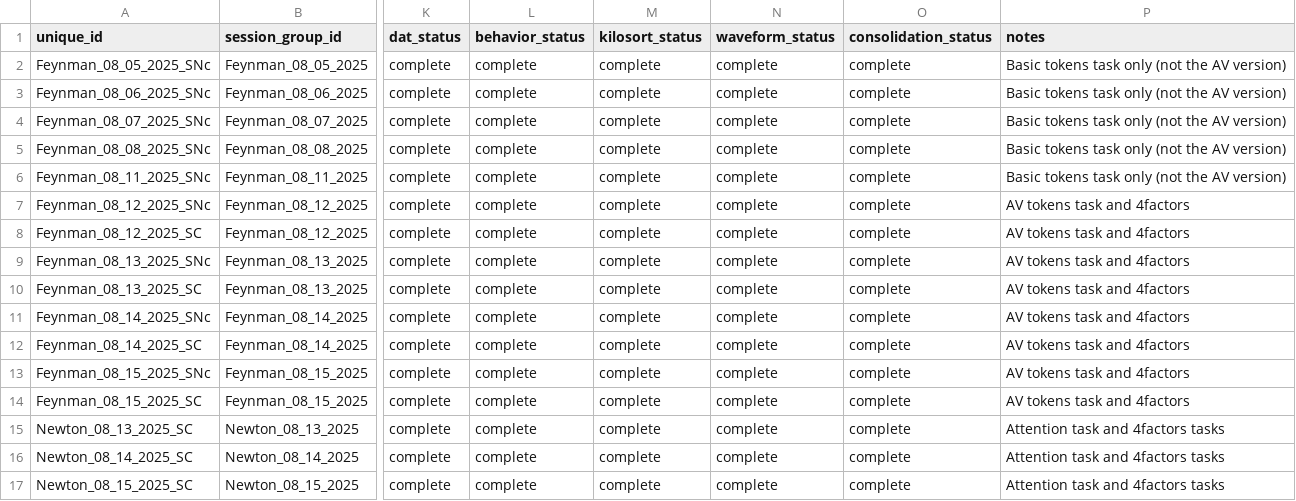
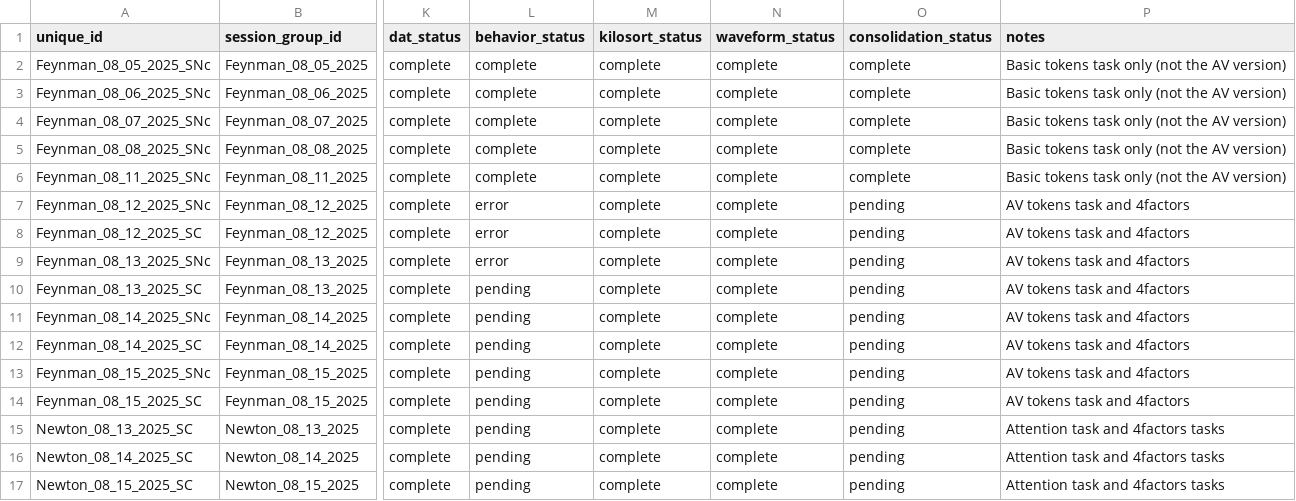
Before and after one commit to jamespherman/neuro-preprocessing-pipeline, a CSV file: config/session_manifest.csv, drawn as a sheet; only a part is shown, gaps mark what is left out; the diff names each change by its address in the sheet, - before the commit and + after, or states it on an @@ line.

```diff
--- a/config/session_manifest.csv
+++ b/config/session_manifest.csv
-L7:L9 (behavior_status): complete
+L7:L9 (behavior_status): error
-O7:O17 (consolidation_status): complete
+O7:O17 (consolidation_status): pending
-L10:L17 (behavior_status): complete
+L10:L17 (behavior_status): pending
```
Also changed, not shown: 3 other files.
